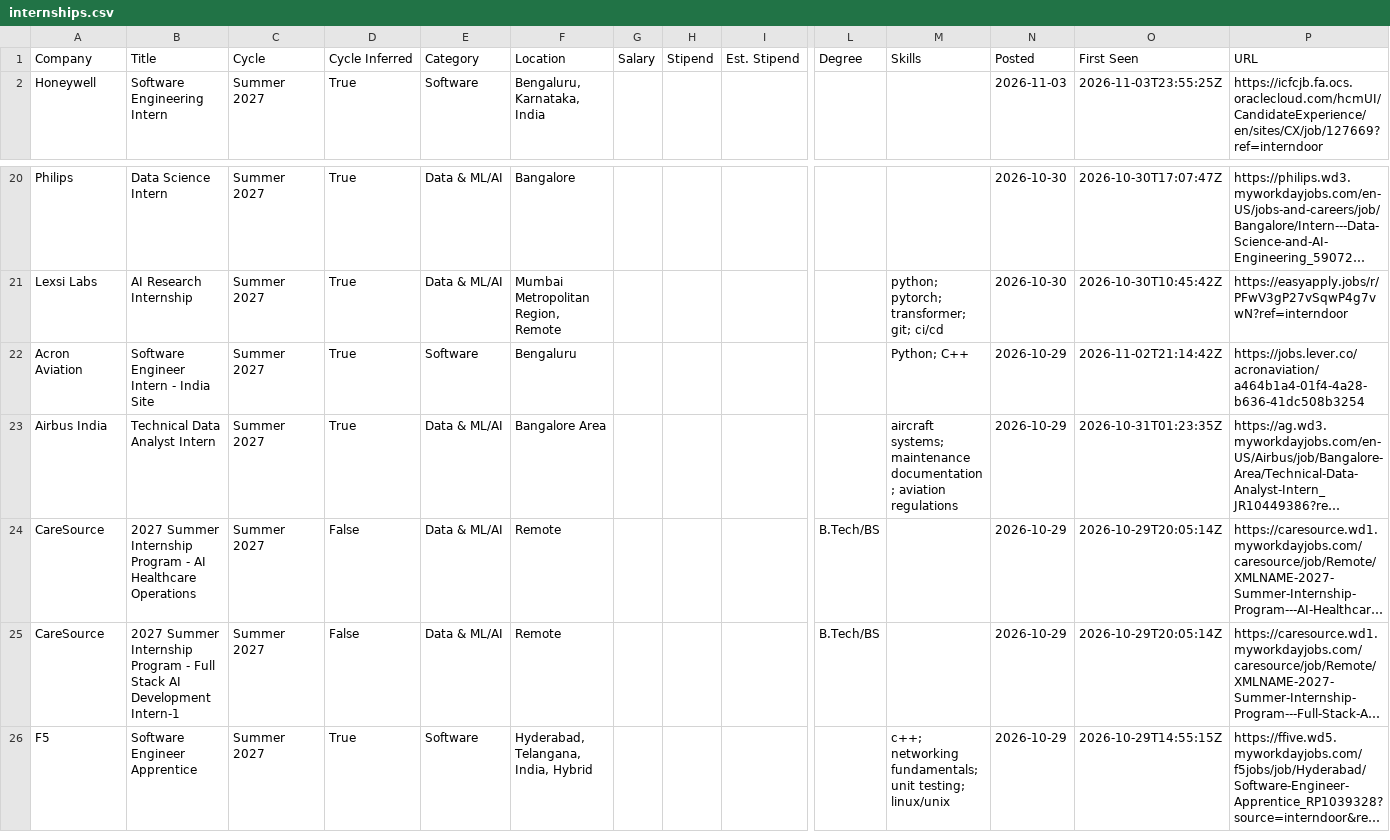
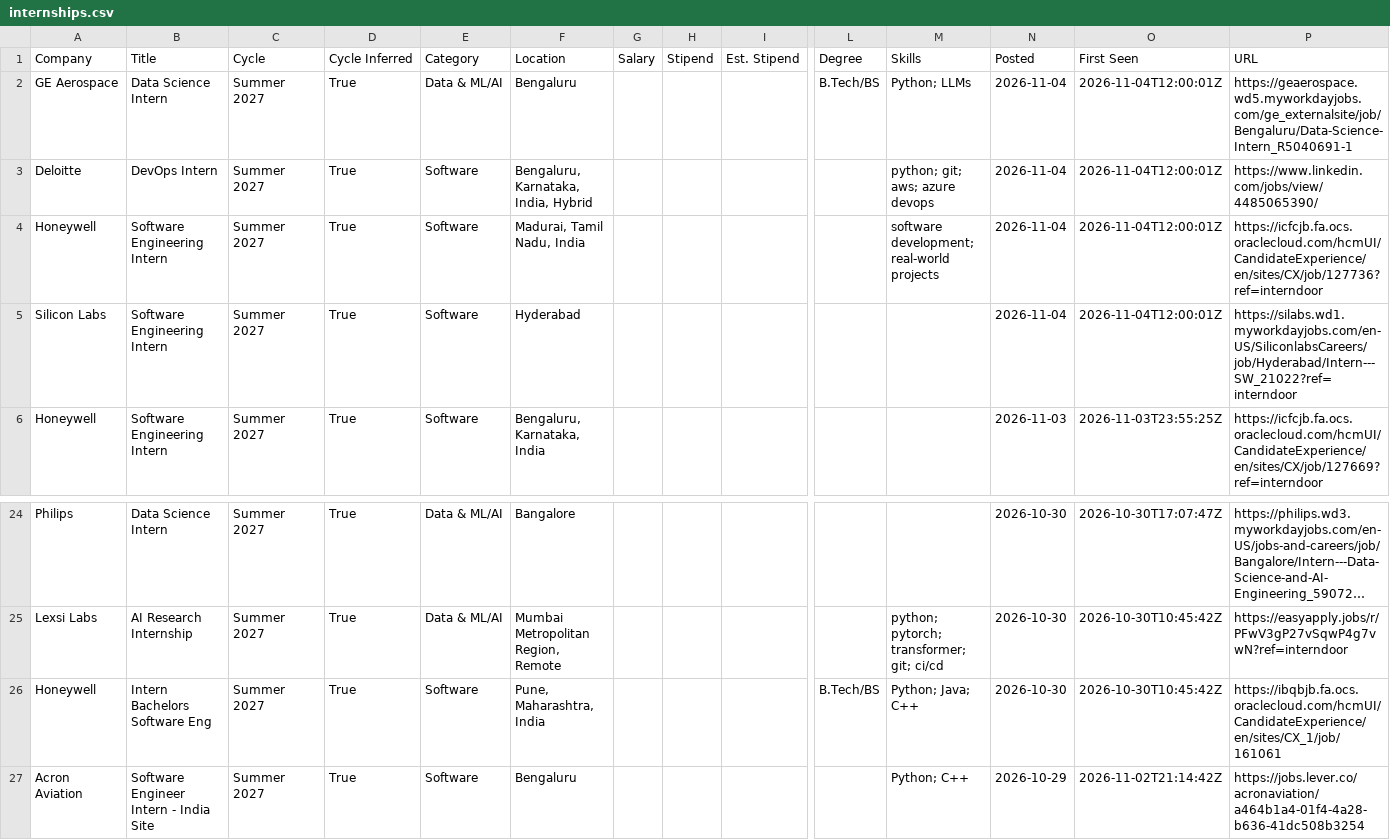
Before and after one commit to lcs2024016-arch/intern-work, a CSV file: data/internships.csv, drawn as a sheet; only a part is shown, gaps mark what is left out; the shorter side is filled out with more unchanged rows; long unchanged cells end in …; rows hold the shown columns only; the diff names each change by its address in the sheet, - before the commit and + after, or states it on an @@ line.

Commit message:
chore: update internships (2026-11-04 12:00 UTC)

```diff
--- a/data/internships.csv
+++ b/data/internships.csv
+row 2: GE Aerospace | Data Science Intern | Summer 2027 | True | Data & ML/AI | Bengaluru |  |  |  | B.Tech/BS | Python; LLMs | 2026-11-04 | 2026-11-04T12:00:01Z | https://geaerospace.wd5.myworkdayjobs.com/ge_externalsite/job/Bengaluru/Data-Science-Intern_R5040691-1
+row 3: Deloitte | DevOps Intern | Summer 2027 | True | Software | Bengaluru, Karnataka, India, Hybrid |  |  |  |  | python; git; aws; azure devops | 2026-11-04 | 2026-11-04T12:00:01Z | https://www.linkedin.com/jobs/view/4485065390/
+row 4: Honeywell | Software Engineering Intern | Summer 2027 | True | Software | Madurai, Tamil Nadu, India |  |  |  |  | software development; real-world projects | 2026-11-04 | 2026-11-04T12:00:01Z | https://icfcjb.fa.ocs.oraclecloud.com/hcmUI/CandidateExperience/en/sites/CX/job/127736?ref=interndoor
+row 5: Silicon Labs | Software Engineering Intern | Summer 2027 | True | Software | Hyderabad |  |  |  |  |  | 2026-11-04 | 2026-11-04T12:00:01Z | https://silabs.wd1.myworkdayjobs.com/en-US/SiliconlabsCareers/job/Hyderabad/Intern---SW_21022?ref=interndoor
+row 26: Honeywell | Intern Bachelors Software Eng | Summer 2027 | True | Software | Pune, Maharashtra, India |  |  |  | B.Tech/BS | Python; Java; C++ | 2026-10-30 | 2026-10-30T10:45:42Z | https://ibqbjb.fa.ocs.oraclecloud.com/hcmUI/CandidateExperience/en/sites/CX_1/job/161061
```
Also changed, not shown: 13 other files.
